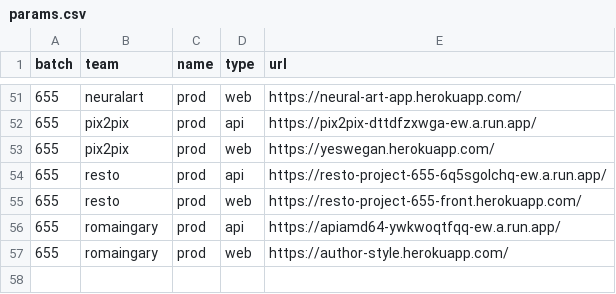
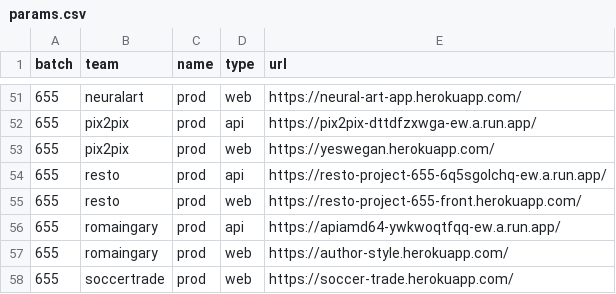
Before and after one commit to gmanchon/wagon-awake, a CSV file: params.csv, drawn as a sheet; only a part is shown, gaps mark what is left out; the diff names each change by its address in the sheet, - before the commit and + after, or states it on an @@ line.

Commit message:
u params

```diff
--- a/params.csv
+++ b/params.csv
+row 58: 655 | soccertrade | prod | web | https://soccer-trade.herokuapp.com/
```
